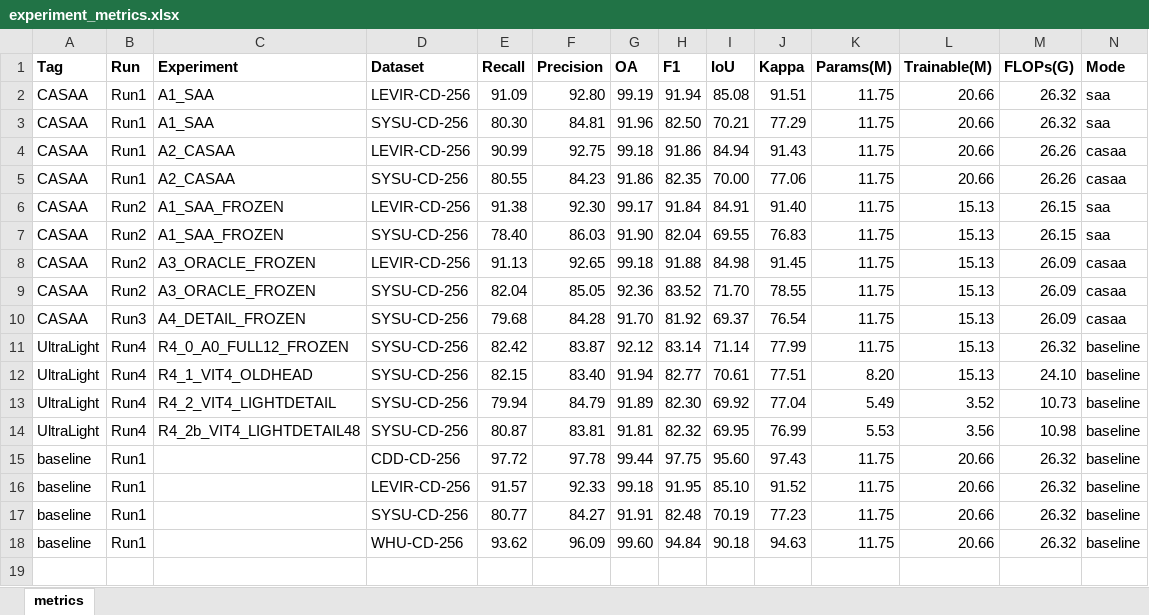
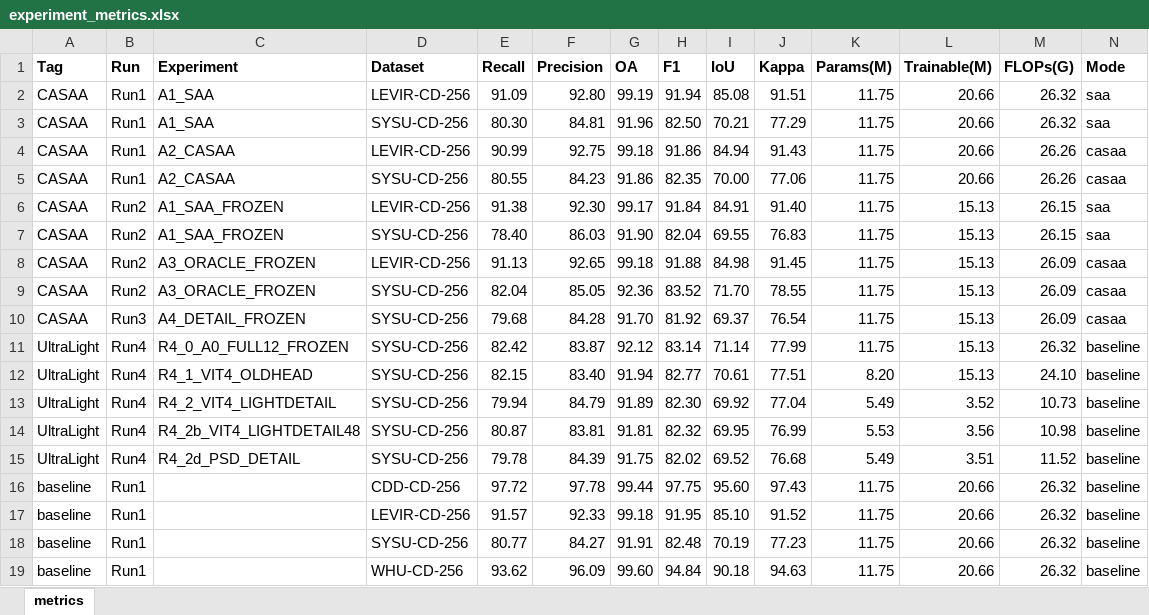
Before and after one commit to YuqiWang-code/CASA-CD, an Excel workbook: docs/experiment_metrics.xlsx, sheet metrics, drawn as a sheet; values as stored, in another font and other column widths than the file's, no borders; the diff names each change by its address in the sheet, - before the commit and + after, or states it on an @@ line.

```diff
--- a/docs/experiment_metrics.xlsx (sheet metrics)
+++ b/docs/experiment_metrics.xlsx (sheet metrics)
+row 15: UltraLight | Run4 | R4_2d_PSD_DETAIL | SYSU-CD-256 | 79.78 | 84.39 | 91.75 | 82.02 | 69.52 | 76.68 | 5.49 | 3.51 | 11.52 | baseline
```
Also changed, not shown: 18 other files.
